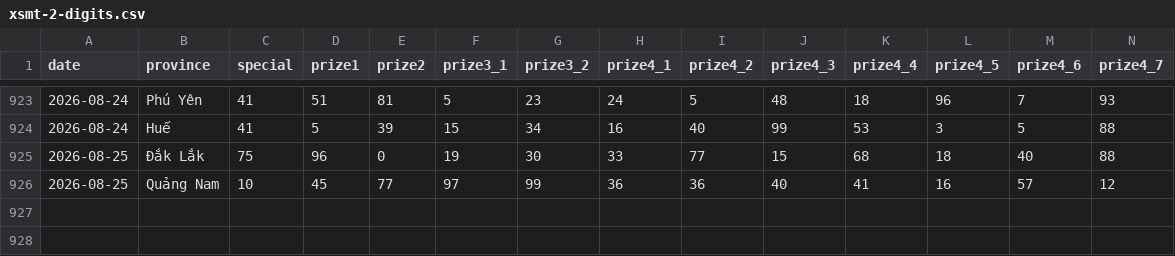
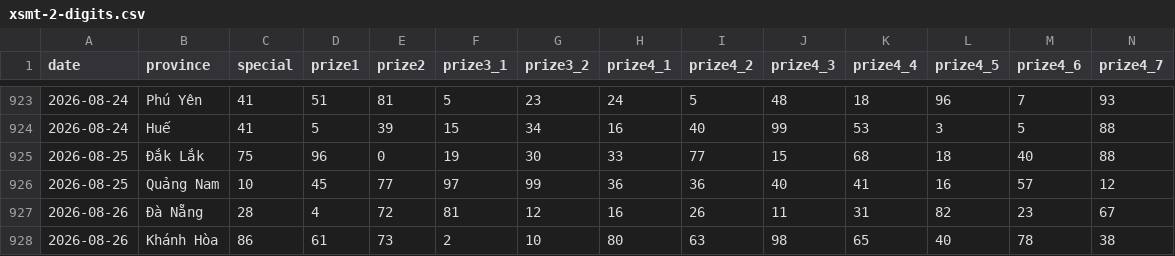
Before and after one commit to phuc341986/vietnam-lottery, a CSV file: data/xsmt-2-digits.csv, drawn as a sheet; only a part is shown, gaps mark what is left out; rows hold the shown columns only; the diff names each change by its address in the sheet, - before the commit and + after, or states it on an @@ line.

```diff
--- a/data/xsmt-2-digits.csv
+++ b/data/xsmt-2-digits.csv
+row 927: 2026-08-26 | Đà Nẵng | 28 | 4 | 72 | 81 | 12 | 16 | 26 | 11 | 31 | 82 | 23 | 67
+row 928: 2026-08-26 | Khánh Hòa | 86 | 61 | 73 | 2 | 10 | 80 | 63 | 98 | 65 | 40 | 78 | 38
```
Also changed, not shown: data/xsmt-sparse.csv, data/xsmt.csv, 8 other files.
